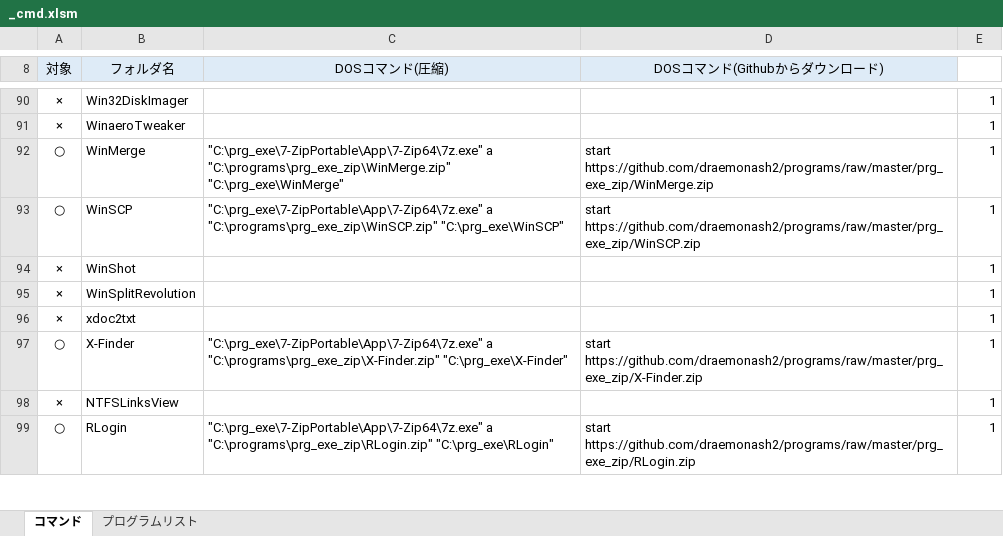
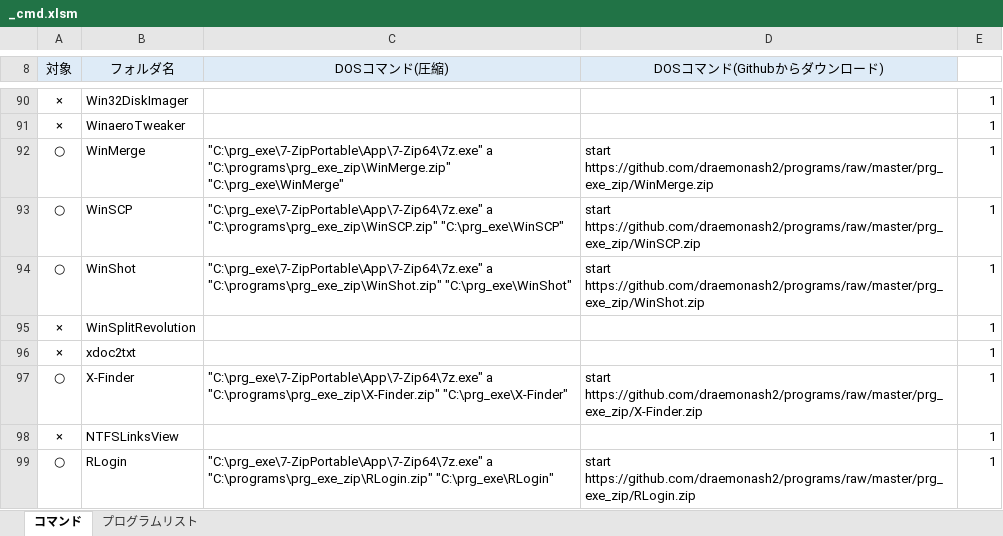
Before and after one commit to draemonash2/programs, an Excel workbook: prg_exe_zip/_cmd.xlsm, sheet コマンド, drawn as a sheet; only a part is shown, gaps mark what is left out; values as stored, in another font and other column widths than the file's, no borders; charts and pictures not drawn; the diff names each change by its address in the sheet, - before the commit and + after, or states it on an @@ line.

Commit message:
mod

```diff
--- a/prg_exe_zip/_cmd.xlsm (sheet コマンド)
+++ b/prg_exe_zip/_cmd.xlsm (sheet コマンド)
-A94 (対象): ×
+A94 (対象): ○
-C94 (DOSコマンド(圧縮)): (empty)
+C94 (DOSコマンド(圧縮)): "C:\prg_exe\7-ZipPortable\App\7-Zip64\7z.exe" a "C:\programs\prg_exe_zip\WinShot.zip" "C:\prg_exe\WinShot"
-D94 (DOSコマンド(Githubからダウンロード)): (empty)
+D94 (DOSコマンド(Githubからダウンロード)): start https://github.com/draemonash2/programs/raw/master/prg_exe_zip/WinShot.zip
```
